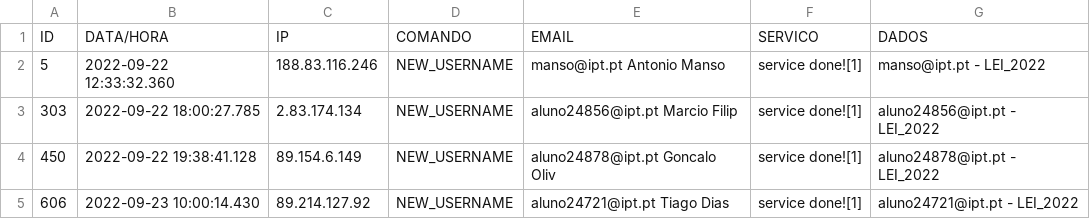
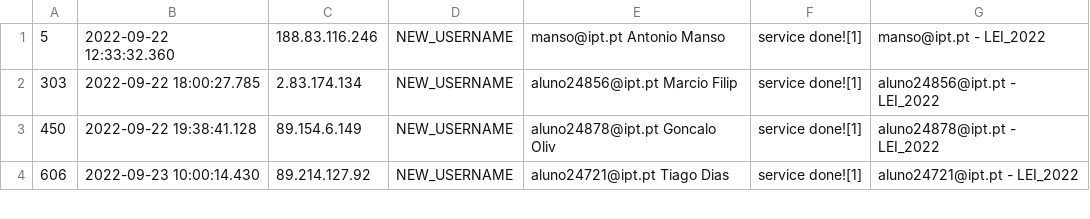
Before and after one commit to iptomar/PI2023, a CSV file: NEW_USERNAME/logIPRP.csv, drawn as a sheet; only a part is shown.

```diff
--- a/NEW_USERNAME/logIPRP.csv
+++ b/NEW_USERNAME/logIPRP.csv
@@ -1,2 +1 @@
-ID;DATA/HORA;IP;COMANDO;EMAIL;SERVICO;DADOS
 5;2022-09-22 12:33:32.360;188.83.116.246;NEW_USERNAME        ;manso@ipt.pt Antonio Manso    ;service done![1];manso@ipt.pt - LEI_2022
```
Also changed, not shown: 1 other file.
